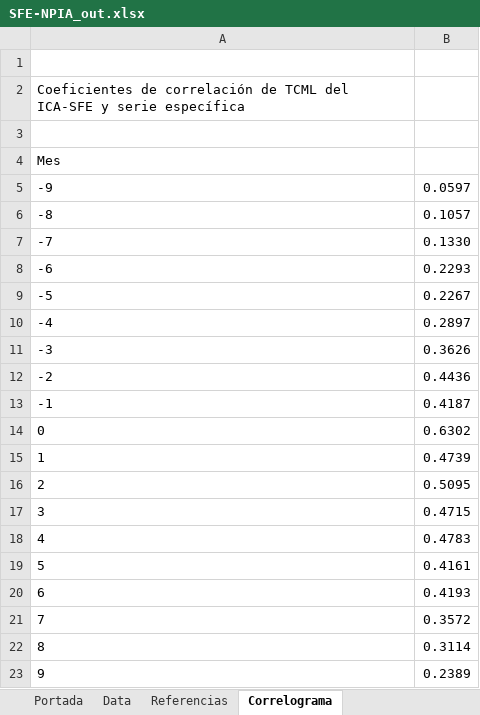
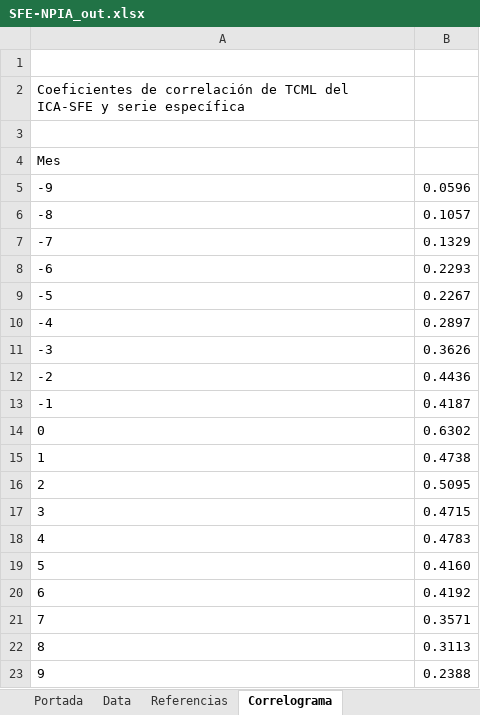
Before and after one commit to CES-BCSF/CicSFE_GitHub, an Excel workbook: indicadores/SFE-NPIA_out.xlsx, sheet Correlograma, drawn as a sheet; values as stored, in another font and other column widths than the file's, no borders; the diff names each change by its address in the sheet, - before the commit and + after, or states it on an @@ line.

Commit message:
Corrida | SFE-NPIA | 2026-11-20 11:09:19.862975

```diff
--- a/indicadores/SFE-NPIA_out.xlsx (sheet Correlograma)
+++ b/indicadores/SFE-NPIA_out.xlsx (sheet Correlograma)
-B5: 0.0597
+B5: 0.0596
-B7: 0.1330
+B7: 0.1329
-B15: 0.4739
+B15: 0.4738
-B19: 0.4161
+B19: 0.4160
-B20: 0.4193
+B20: 0.4192
-B21: 0.3572
+B21: 0.3571
-B22: 0.3114
+B22: 0.3113
-B23: 0.2389
+B23: 0.2388
```
Also changed, not shown: sheet Portada, 2 other files.
